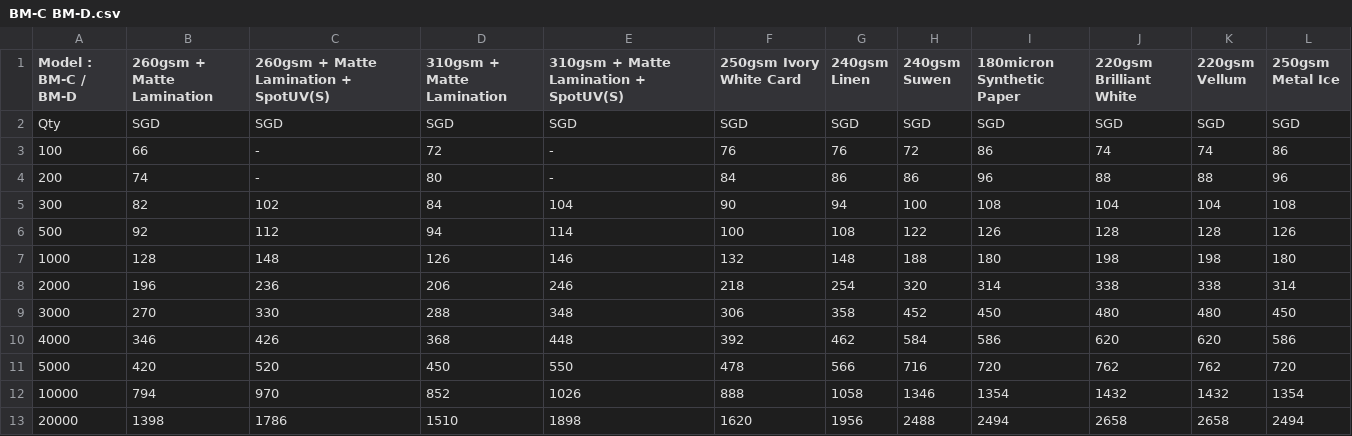
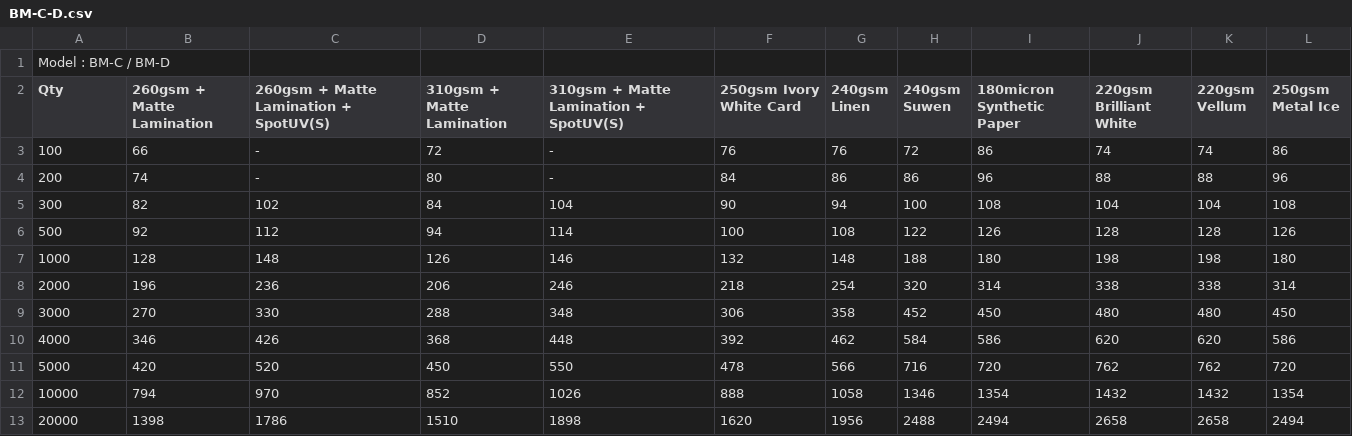
Before and after one commit to Joelqrq/justifyprint-pricelist-warehouse, a CSV file: bookmark-tables/BM-C-D.csv (was bookmark-tables/BM-C BM-D.csv), drawn as a sheet.

```diff
--- a/bookmark-tables/BM-C BM-D.csv
+++ b/bookmark-tables/BM-C-D.csv
@@ -1,3 +1,3 @@
-Model : BM-C / BM-D,260gsm + Matte Lamination,260gsm + Matte Lamination + SpotUV(S),310gsm + Matte Lamination,310gsm + Matte Lamination + SpotUV(S),250gsm Ivory White Card,240gsm Linen,240gsm Suwen,180micron Synthetic Paper,220gsm Brilliant White ,220gsm Vellum ,250gsm Metal Ice
-Qty,SGD,SGD,SGD,SGD,SGD,SGD,SGD,SGD,SGD,SGD,SGD
+Model : BM-C / BM-D,,,,,,,,,,,
+Qty,260gsm + Matte Lamination,260gsm + Matte Lamination + SpotUV(S),310gsm + Matte Lamination,310gsm + Matte Lamination + SpotUV(S),250gsm Ivory White Card,240gsm Linen,240gsm Suwen,180micron Synthetic Paper,220gsm Brilliant White ,220gsm Vellum ,250gsm Metal Ice
 100,66,-,72,-,76,76,72,86,74,74,86
```
Also changed, not shown: bookmark-tables/BM-B.csv, bookmark-tables/BM-E.csv.
